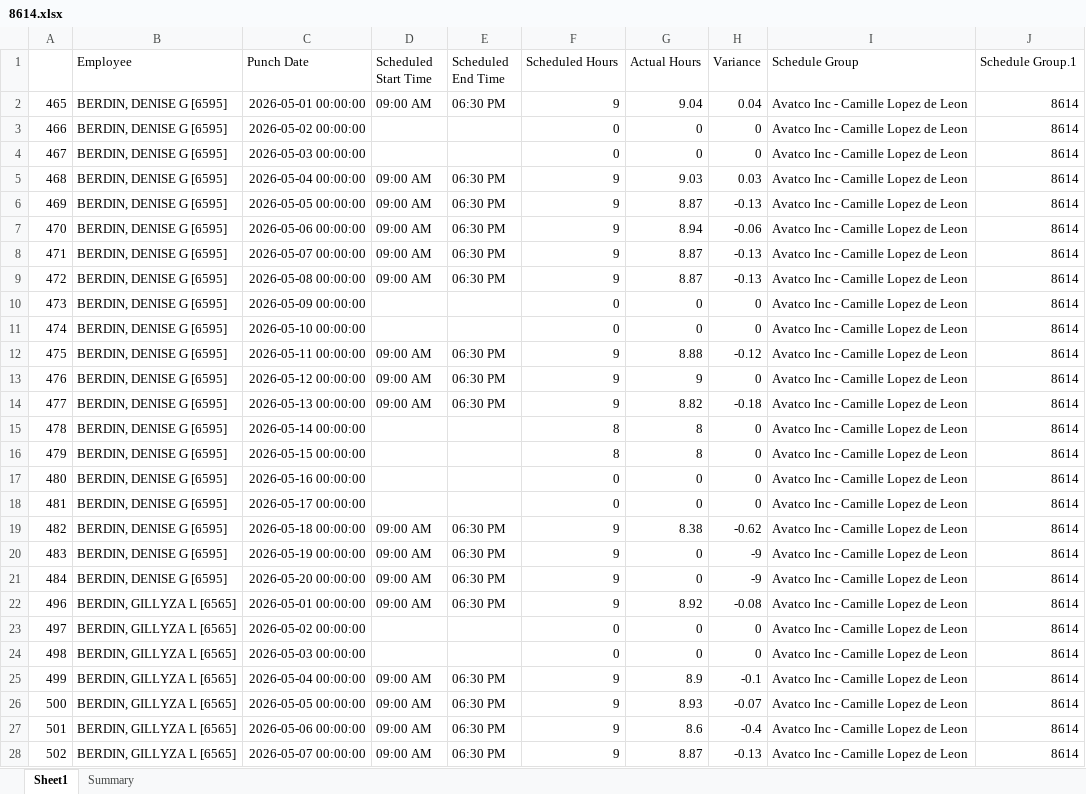
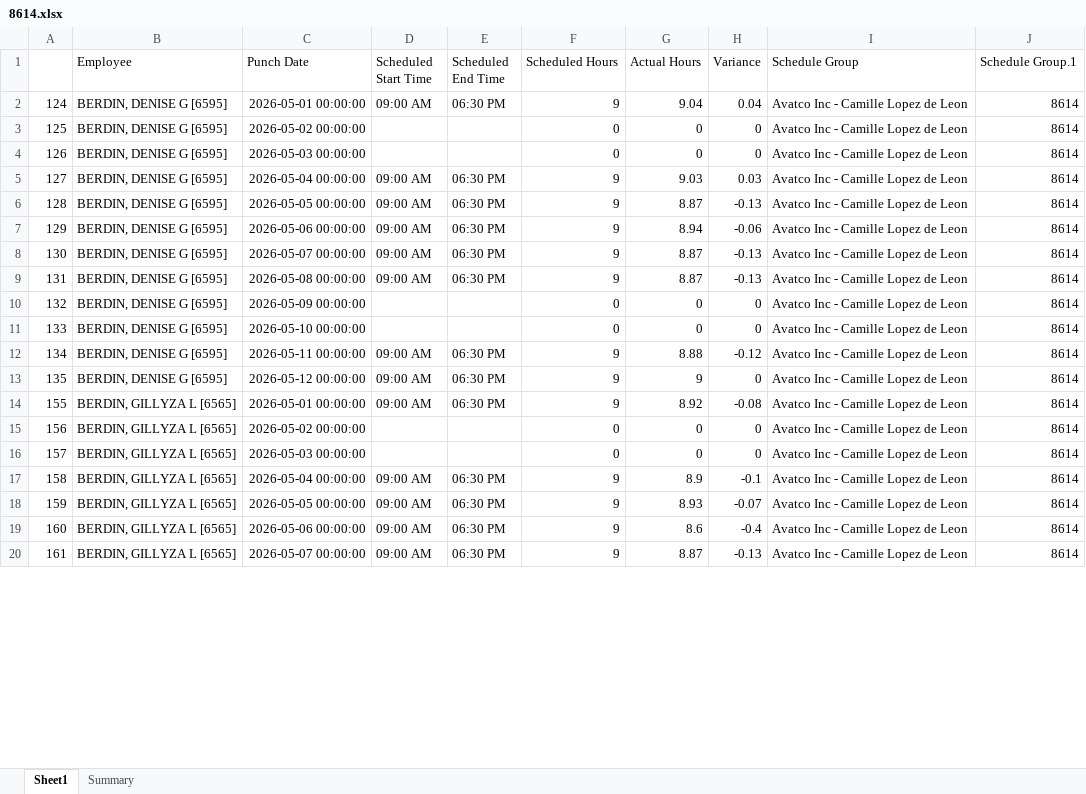
Before and after one commit to avt-Delro/Scrape_Paycom, an Excel workbook: sheet/8614.xlsx, sheet Sheet1, drawn as a sheet; only a part is shown; values as stored, in another font and other column widths than the file's, no borders; removed rows and columns are numbered as before the commit, all else as after; the diff covers the shown part only; the diff names each change by its address in the sheet, - before the commit and + after, or states it on an @@ line.

```diff
--- a/sheet/8614.xlsx (sheet Sheet1)
+++ b/sheet/8614.xlsx (sheet Sheet1)
-A2: 465
+A2: 124
-A3: 466
+A3: 125
-A4: 467
+A4: 126
-A5: 468
+A5: 127
-A6: 469
+A6: 128
-A7: 470
+A7: 129
-A8: 471
+A8: 130
-A9: 472
+A9: 131
-A10: 473
+A10: 132
-A11: 474
+A11: 133
-A12: 475
+A12: 134
-A13: 476
+A13: 135
-row 14: 477 | BERDIN, DENISE G [6595] | 2026-05-13 00:00:00 | 09:00 AM | 06:30 PM | 9 | 8.82 | -0.18 | Avatco Inc - Camille Lopez de Leon | 8614
-row 15: 478 | BERDIN, DENISE G [6595] | 2026-05-14 00:00:00 |  |  | 8 | 8 | 0 | Avatco Inc - Camille Lopez de Leon | 8614
-row 16: 479 | BERDIN, DENISE G [6595] | 2026-05-15 00:00:00 |  |  | 8 | 8 | 0 | Avatco Inc - Camille Lopez de Leon | 8614
-row 17: 480 | BERDIN, DENISE G [6595] | 2026-05-16 00:00:00 |  |  | 0 | 0 | 0 | Avatco Inc - Camille Lopez de Leon | 8614
-row 18: 481 | BERDIN, DENISE G [6595] | 2026-05-17 00:00:00 |  |  | 0 | 0 | 0 | Avatco Inc - Camille Lopez de Leon | 8614
-row 19: 482 | BERDIN, DENISE G [6595] | 2026-05-18 00:00:00 | 09:00 AM | 06:30 PM | 9 | 8.38 | -0.62 | Avatco Inc - Camille Lopez de Leon | 8614
-row 20: 483 | BERDIN, DENISE G [6595] | 2026-05-19 00:00:00 | 09:00 AM | 06:30 PM | 9 | 0 | -9 | Avatco Inc - Camille Lopez de Leon | 8614
-row 21: 484 | BERDIN, DENISE G [6595] | 2026-05-20 00:00:00 | 09:00 AM | 06:30 PM | 9 | 0 | -9 | Avatco Inc - Camille Lopez de Leon | 8614
-A14: 496
+A14: 155
-A15: 497
+A15: 156
-A16: 498
+A16: 157
-A17: 499
+A17: 158
-A18: 500
+A18: 159
-A19: 501
+A19: 160
-A20: 502
+A20: 161
```
Also changed, not shown: 24 removed rows and 33 edited cells elsewhere in this sheet, sheet Summary, sheet/8462.xlsx, sheet/8613.xlsx, 7 other files.
